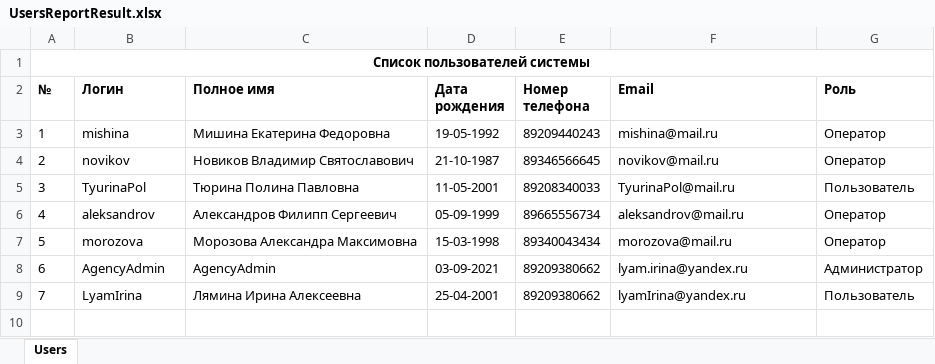
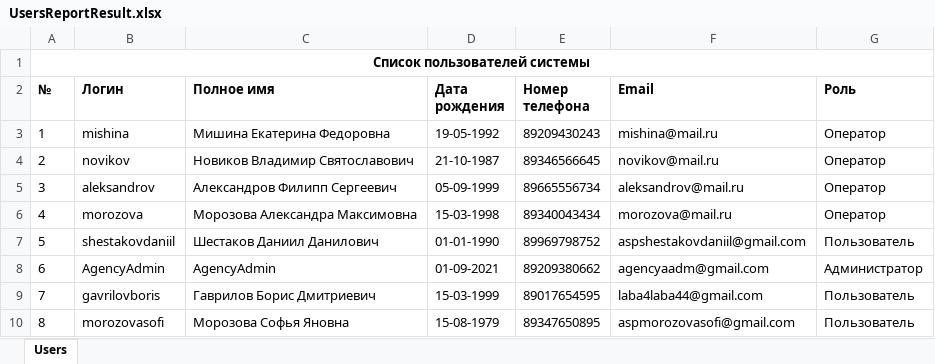
Before and after one commit to vivir-para-volar/SiteInsuranceAgency, an Excel workbook: InsuranceAgency/Content/Reports/UsersReportResult.xlsx, sheet Users, drawn as a sheet; values as stored, in another font and other column widths than the file's, no borders; removed rows and columns are numbered as before the commit, all else as after; the diff names each change by its address in the sheet, - before the commit and + after, or states it on an @@ line.

```diff
--- a/InsuranceAgency/Content/Reports/UsersReportResult.xlsx (sheet Users)
+++ b/InsuranceAgency/Content/Reports/UsersReportResult.xlsx (sheet Users)
-E3 (Номер телефона): 89209440243
+E3 (Номер телефона): 89209430243
-row 5: 3 | TyurinaPol | Тюрина Полина Павловна | 11-05-2001 | 89208340033 | TyurinaPol@mail.ru | Пользователь
@@ column A (№) renumbered between rows 5 and 6 @@
+row 7: 5 | shestakovdaniil | Шестаков Даниил Данилович | 01-01-1990 | 89969798752 | aspshestakovdaniil@gmail.com | Пользователь
-D8 (Дата рождения): 03-09-2021
+D8 (Дата рождения): 01-09-2021
-F8 (Email): lyam.irina@yandex.ru
+F8 (Email): agencyaadm@gmail.com
-row 9: 7 | LyamIrina | Лямина Ирина Алексеевна | 25-04-2001 | 89209380662 | lyamIrina@yandex.ru | Пользователь
+row 9: 7 | gavrilovboris | Гаврилов Борис Дмитриевич | 15-03-1999 | 89017654595 | laba4laba44@gmail.com | Пользователь
+row 10: 8 | morozovasofi | Морозова Софья Яновна | 15-08-1979 | 89347650895 | aspmorozovasofi@gmail.com | Пользователь
```
Also changed, not shown: InsuranceAgency/Content/Reports/PoliciesReportResult.xlsx, InsuranceAgency/Content/Reports/ReportAllResult.xlsx, 10 other files.
